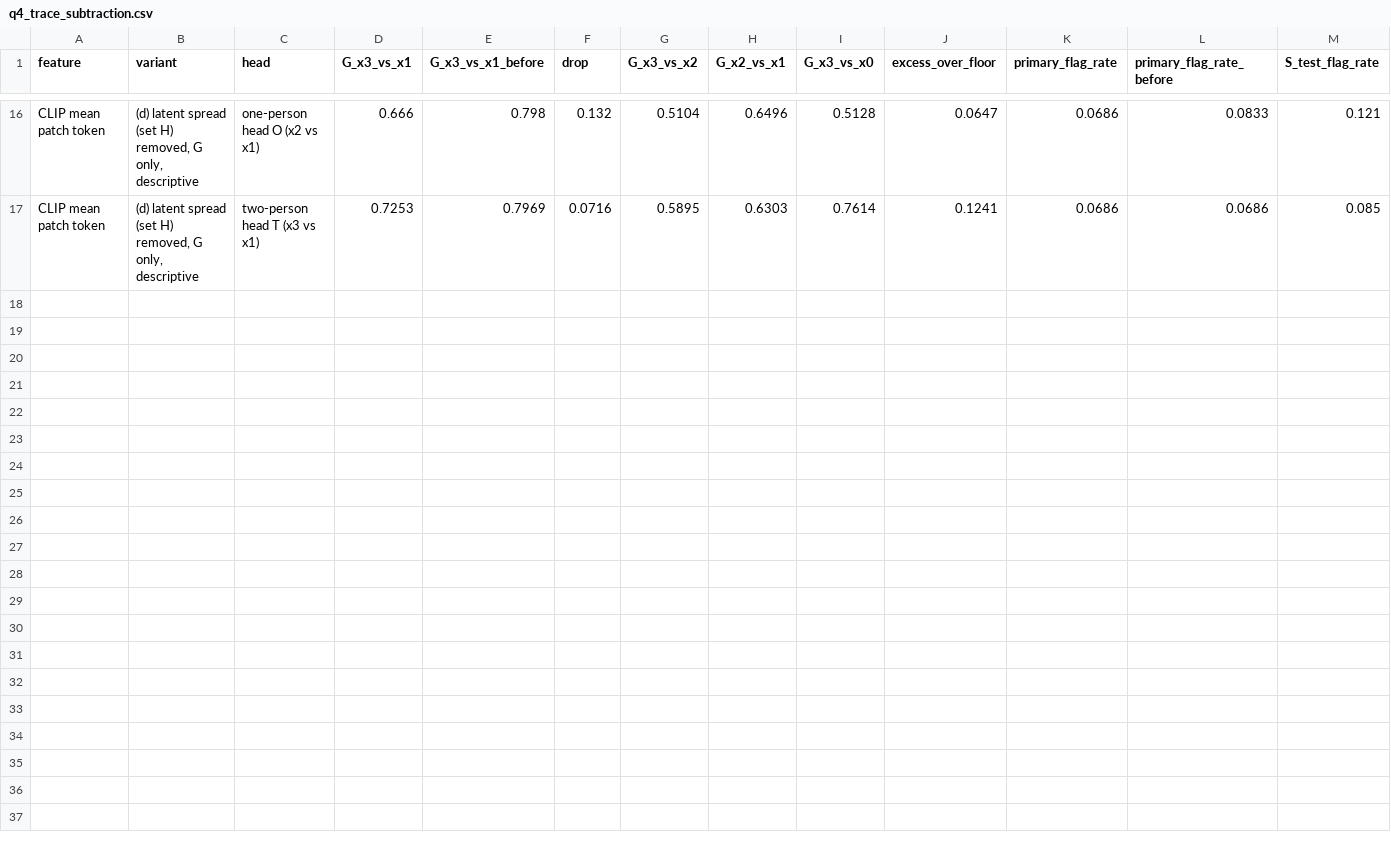
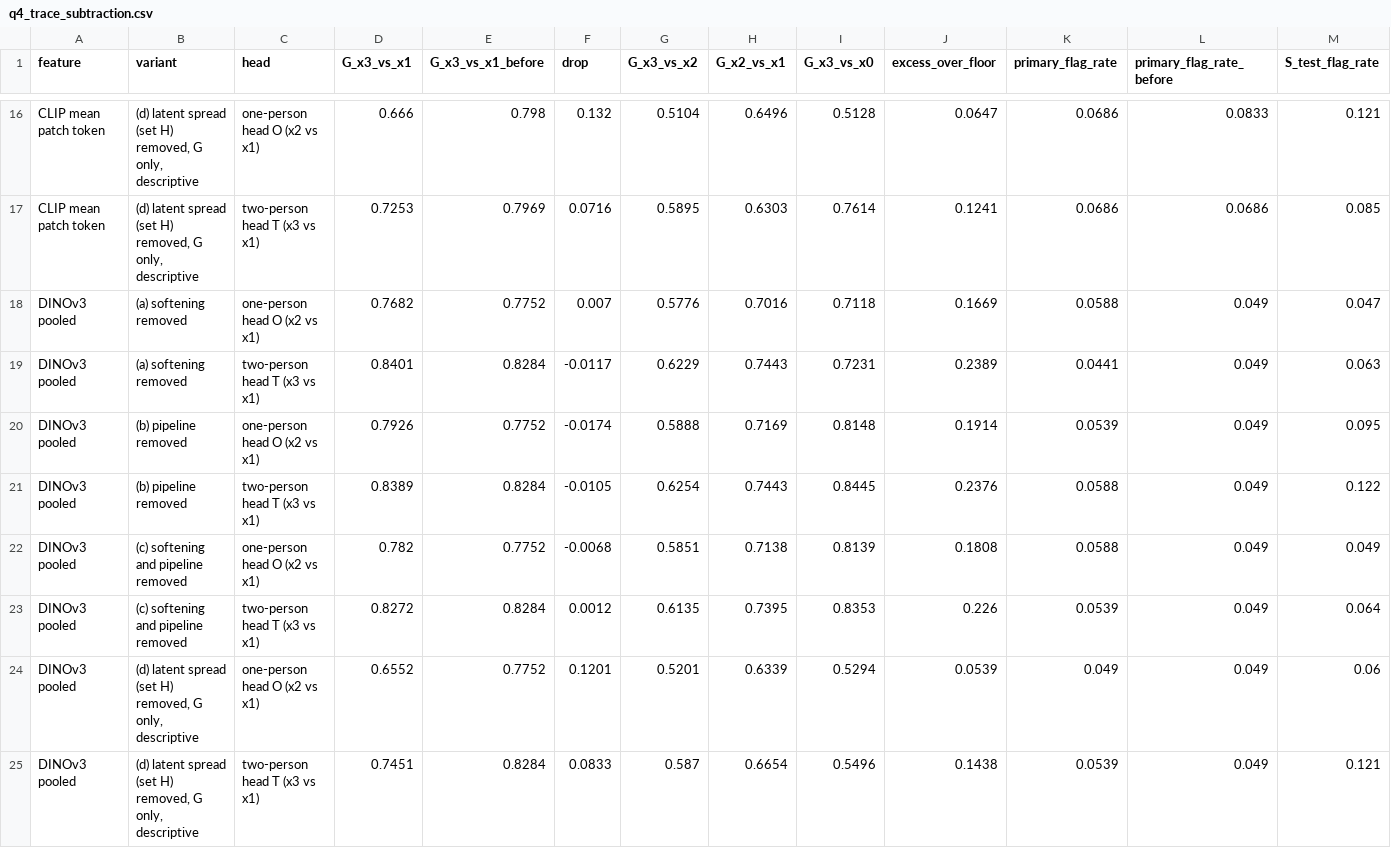
Before and after one commit to narolski/s-mad, a CSV file: experiments/PD1_signal-isolation-paired-differences/gan/q4_trace_subtraction.csv, drawn as a sheet; only a part is shown, gaps mark what is left out; rows hold the shown columns only; the diff names each change by its address in the sheet, - before the commit and + after, or states it on an @@ line.

```diff
--- a/experiments/PD1_signal-isolation-paired-differences/gan/q4_trace_subtraction.csv
+++ b/experiments/PD1_signal-isolation-paired-differences/gan/q4_trace_subtraction.csv
+row 18: DINOv3 pooled | (a) softening removed | one-person head O (x2 vs x1) | 0.7682 | 0.7752 | 0.007 | 0.5776 | 0.7016 | 0.7118 | 0.1669 | 0.0588 | 0.049 | 0.047
+row 19: DINOv3 pooled | (a) softening removed | two-person head T (x3 vs x1) | 0.8401 | 0.8284 | -0.0117 | 0.6229 | 0.7443 | 0.7231 | 0.2389 | 0.0441 | 0.049 | 0.063
+row 20: DINOv3 pooled | (b) pipeline removed | one-person head O (x2 vs x1) | 0.7926 | 0.7752 | -0.0174 | 0.5888 | 0.7169 | 0.8148 | 0.1914 | 0.0539 | 0.049 | 0.095
+row 21: DINOv3 pooled | (b) pipeline removed | two-person head T (x3 vs x1) | 0.8389 | 0.8284 | -0.0105 | 0.6254 | 0.7443 | 0.8445 | 0.2376 | 0.0588 | 0.049 | 0.122
+row 22: DINOv3 pooled | (c) softening and pipeline removed | one-person head O (x2 vs x1) | 0.782 | 0.7752 | -0.0068 | 0.5851 | 0.7138 | 0.8139 | 0.1808 | 0.0588 | 0.049 | 0.049
+row 23: DINOv3 pooled | (c) softening and pipeline removed | two-person head T (x3 vs x1) | 0.8272 | 0.8284 | 0.0012 | 0.6135 | 0.7395 | 0.8353 | 0.226 | 0.0539 | 0.049 | 0.064
+row 24: DINOv3 pooled | (d) latent spread (set H) removed, G only, descriptive | one-person head O (x2 vs x1) | 0.6552 | 0.7752 | 0.1201 | 0.5201 | 0.6339 | 0.5294 | 0.0539 | 0.049 | 0.049 | 0.06
+row 25: DINOv3 pooled | (d) latent spread (set H) removed, G only, descriptive | two-person head T (x3 vs x1) | 0.7451 | 0.8284 | 0.0833 | 0.587 | 0.6654 | 0.5496 | 0.1438 | 0.0539 | 0.049 | 0.121
```
Also changed, not shown: experiments/PD1_signal-isolation-paired-differences/gan/benchmarks.csv, experiments/PD1_signal-isolation-paired-differences/gan/q1_directions.csv, 45 other files.
